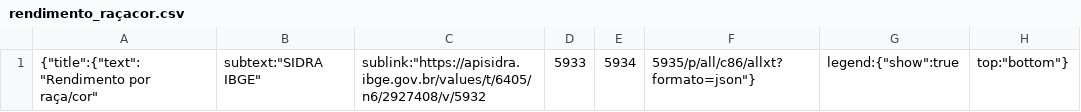
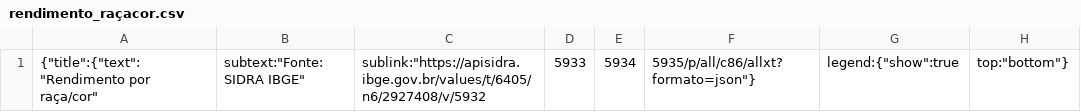
Before and after one commit to cienciadedadosnaep/rs_dados_trabalhoemprego_rendimento, a CSV file: data/rendimento_raçacor.csv, drawn as a sheet; only a part is shown; the diff names each change by its address in the sheet, - before the commit and + after, or states it on an @@ line.

Commit message:
adição de "Fonte:" no subtexto dos gráficos

```diff
--- a/data/rendimento_raçacor.csv
+++ b/data/rendimento_raçacor.csv
-B1: subtext:"SIDRA IBGE"
+B1: subtext:"Fonte: SIDRA IBGE"
```
Also changed, not shown: data/rendimento_sexo.csv, data/rendimento_total.csv, 4 other files.
